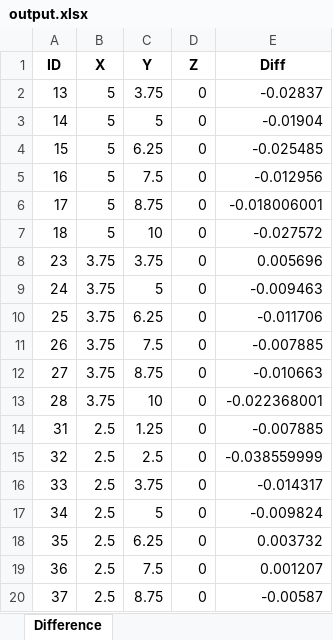
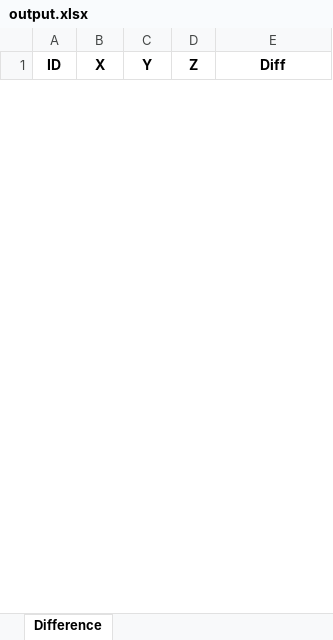
Before and after one commit to mac999/check_lidar_scan_quality, an Excel workbook: output.xlsx, sheet Difference, drawn as a sheet; only a part is shown; values as stored, in another font and other column widths than the file's, no borders; removed rows and columns are numbered as before the commit, all else as after; the diff covers the shown part only; the diff names each change by its address in the sheet, - before the commit and + after, or states it on an @@ line.

```diff
--- a/output.xlsx (sheet Difference)
+++ b/output.xlsx (sheet Difference)
-row 2: 13 | 5 | 3.75 | 0 | -0.02837
-row 3: 14 | 5 | 5 | 0 | -0.01904
-row 4: 15 | 5 | 6.25 | 0 | -0.025485
-row 5: 16 | 5 | 7.5 | 0 | -0.012956
-row 6: 17 | 5 | 8.75 | 0 | -0.018006001
-row 7: 18 | 5 | 10 | 0 | -0.027572
-row 8: 23 | 3.75 | 3.75 | 0 | 0.005696
-row 9: 24 | 3.75 | 5 | 0 | -0.009463
-row 10: 25 | 3.75 | 6.25 | 0 | -0.011706
-row 11: 26 | 3.75 | 7.5 | 0 | -0.007885
-row 12: 27 | 3.75 | 8.75 | 0 | -0.010663
-row 13: 28 | 3.75 | 10 | 0 | -0.022368001
-row 14: 31 | 2.5 | 1.25 | 0 | -0.007885
-row 15: 32 | 2.5 | 2.5 | 0 | -0.038559999
-row 16: 33 | 2.5 | 3.75 | 0 | -0.014317
-row 17: 34 | 2.5 | 5 | 0 | -0.009824
-row 18: 35 | 2.5 | 6.25 | 0 | 0.003732
-row 19: 36 | 2.5 | 7.5 | 0 | 0.001207
-row 20: 37 | 2.5 | 8.75 | 0 | -0.00587
```
Also changed, not shown: 14 added rows and 39 removed rows elsewhere in this sheet, 4 other files.
